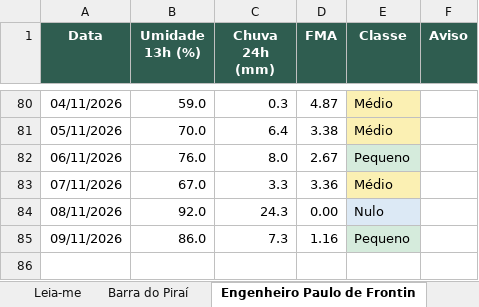
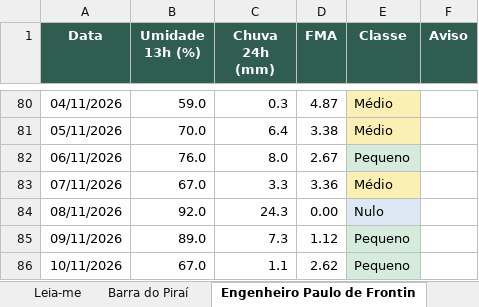
Before and after one commit to kovalsykib/painel-fma, an Excel workbook: docs/historico_fma.xlsx, sheet Engenheiro Paulo de Frontin, drawn as a sheet; only a part is shown, gaps mark what is left out; values as stored, in another font and other column widths than the file's, no borders; the diff names each change by its address in the sheet, - before the commit and + after, or states it on an @@ line.

```diff
--- a/docs/historico_fma.xlsx (sheet Engenheiro Paulo de Frontin)
+++ b/docs/historico_fma.xlsx (sheet Engenheiro Paulo de Frontin)
-B85 (Umidade 13h (%)): 86.0
+B85 (Umidade 13h (%)): 89.0
-D85 (FMA): 1.16
+D85 (FMA): 1.12
+row 86: 10/11/2026 | 67.0 | 1.1 | 2.62 | Pequeno
```
Also changed, not shown: sheet Vassouras, sheet Rio de Janeiro, sheet Mendes, sheet Paracambi, sheet Japeri, sheet Nova Iguaçu, 9 more sheets, 33 other files.
